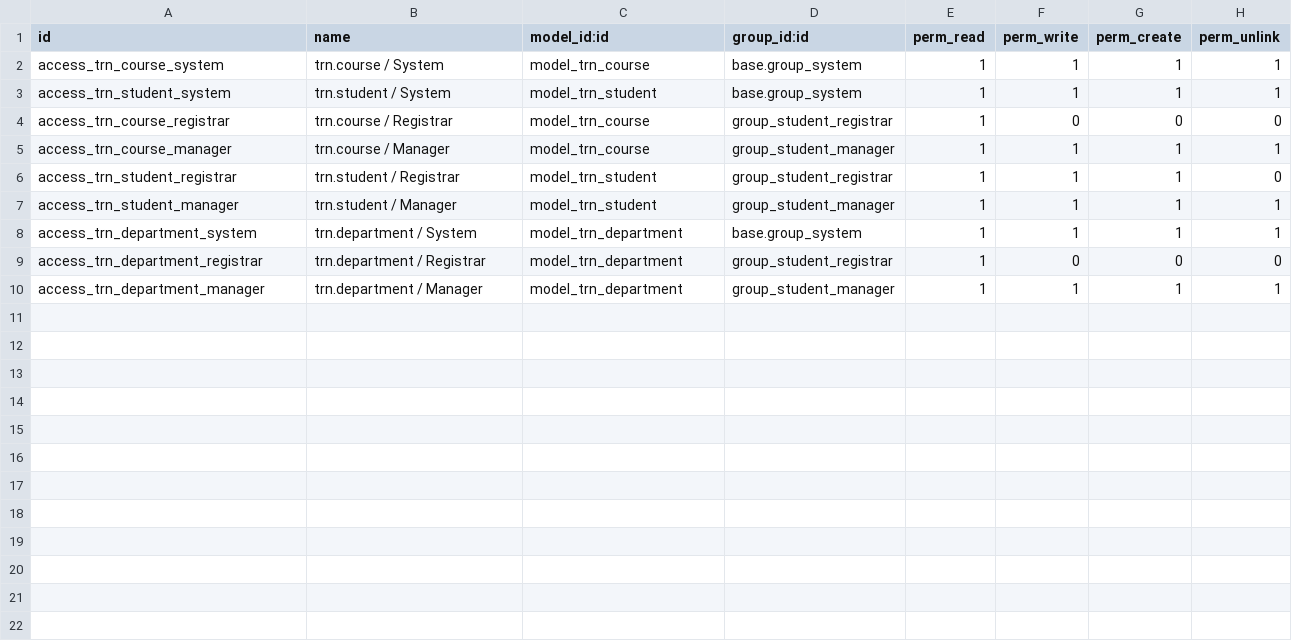
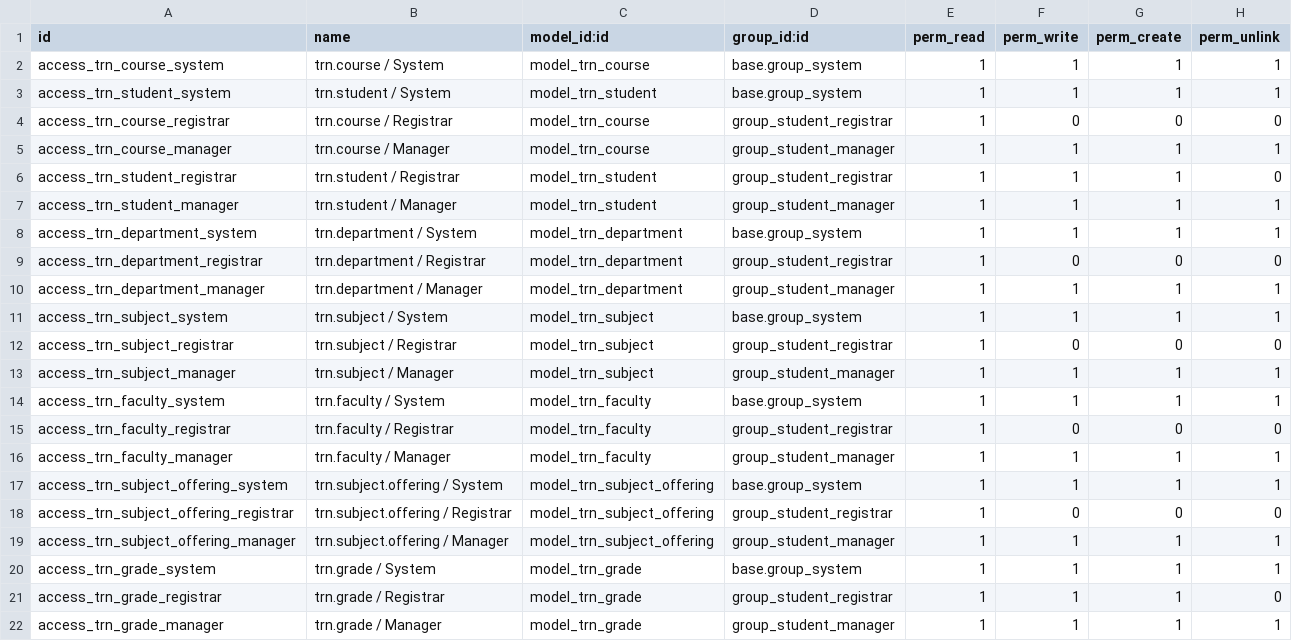
Before and after one commit to dabia-hash/sample2, a CSV file: trn_student/security/ir.model.access.csv, drawn as a sheet.

```diff
--- a/trn_student/security/ir.model.access.csv
+++ b/trn_student/security/ir.model.access.csv
@@ -10 +10,13 @@ access_trn_department_registrar,trn.department / Registrar,model_trn_department,
 access_trn_department_manager,trn.department / Manager,model_trn_department,group_student_manager,1,1,1,1
+access_trn_subject_system,trn.subject / System,model_trn_subject,base.group_system,1,1,1,1
+access_trn_subject_registrar,trn.subject / Registrar,model_trn_subject,group_student_registrar,1,0,0,0
+access_trn_subject_manager,trn.subject / Manager,model_trn_subject,group_student_manager,1,1,1,1
+access_trn_faculty_system,trn.faculty / System,model_trn_faculty,base.group_system,1,1,1,1
+access_trn_faculty_registrar,trn.faculty / Registrar,model_trn_faculty,group_student_registrar,1,0,0,0
+access_trn_faculty_manager,trn.faculty / Manager,model_trn_faculty,group_student_manager,1,1,1,1
+access_trn_subject_offering_system,trn.subject.offering / System,model_trn_subject_offering,base.group_system,1,1,1,1
+access_trn_subject_offering_registrar,trn.subject.offering / Registrar,model_trn_subject_offering,group_student_registrar,1,0,0,0
+access_trn_subject_offering_manager,trn.subject.offering / Manager,model_trn_subject_offering,group_student_manager,1,1,1,1
+access_trn_grade_system,trn.grade / System,model_trn_grade,base.group_system,1,1,1,1
+access_trn_grade_registrar,trn.grade / Registrar,model_trn_grade,group_student_registrar,1,1,1,0
+access_trn_grade_manager,trn.grade / Manager,model_trn_grade,group_student_manager,1,1,1,1
```
Also changed, not shown: 23 other files.
